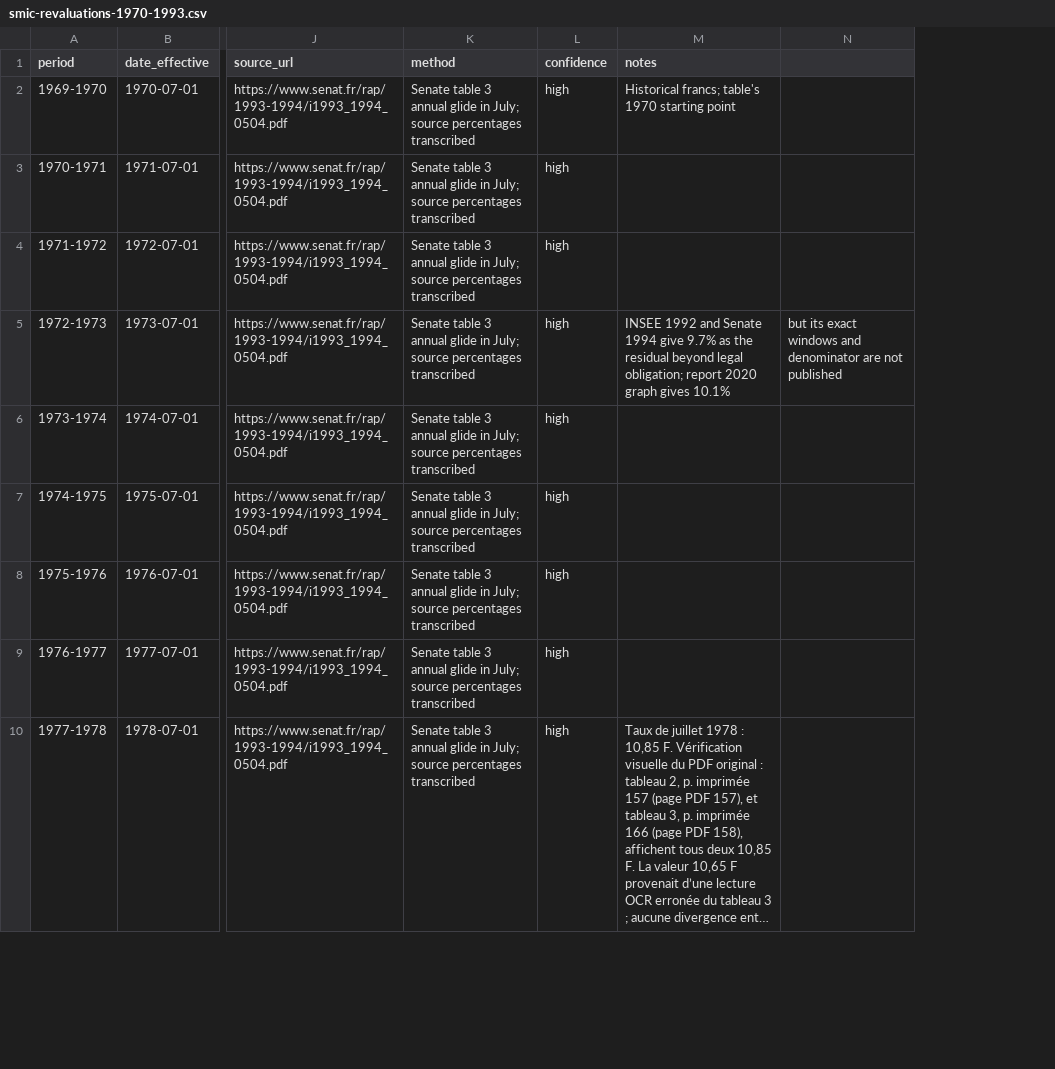
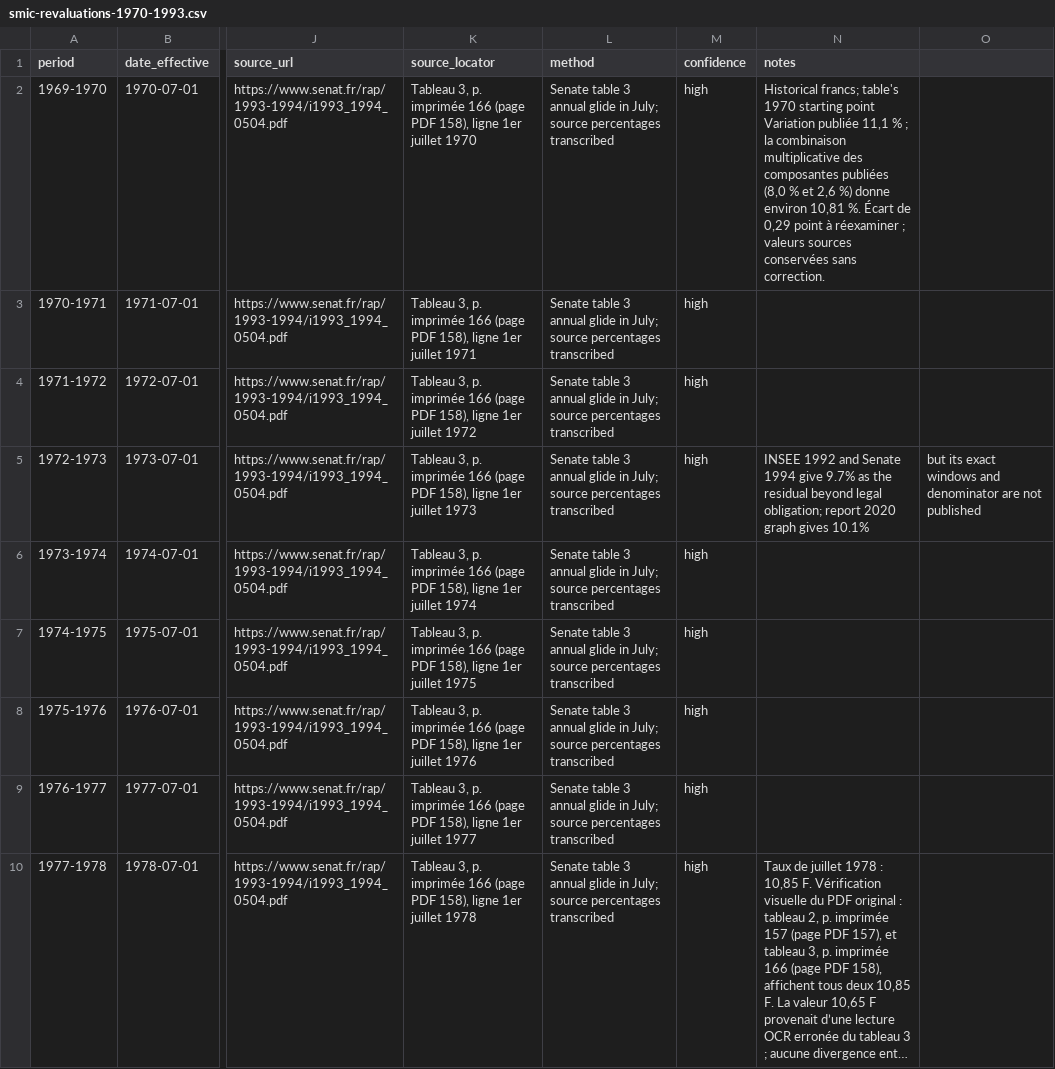
Before and after one commit to JM-Brun/society-lab, a CSV file: data/smic-revaluations-1970-1993.csv, drawn as a sheet; only a part is shown, gaps mark what is left out; long unchanged cells end in …; addresses are those after the commit; the diff names each change by its address in the sheet, - before the commit and + after, or states it on an @@ line.

Commit message:
feat(data): add row-level Senate table locators to SMIC series

```diff
--- a/data/smic-revaluations-1970-1993.csv
+++ b/data/smic-revaluations-1970-1993.csv
+column K (source_locator), rows 2-10: Tableau 3, p. imprimée 166 (page PDF 158), ligne 1er juillet 1970 | Tableau 3, p. imprimée 166 (page PDF 158), ligne 1er juillet 1971 | Tableau 3, p. imprimée 166 (page PDF 158), ligne 1er juillet 1972 | Tableau 3, p. imprimée 166 (page PDF 158), ligne 1er juillet 1973 | Tableau 3, p. imprimée 166 (page PDF 158), ligne 1er juillet 1974 | Tableau 3, p. imprimée 166 (page PDF 158), ligne 1er juillet 1975 | Tableau 3, p. imprimée 166 (page PDF 158), ligne 1er juillet 1976 | Tableau 3, p. imprimée 166 (page PDF 158), ligne 1er juillet 1977 | Tableau 3, p. imprimée 166 (page PDF 158), ligne 1er juillet 1978
-N2 (notes): …starting point
+N2 (notes): …starting point Variation publiée 11,1 % ; la combinaison multiplicative des composantes publiées (8,0 % et 2,6 %) donne environ 10,81 %. Écart de 0,29 point à réexaminer ; valeurs sources conservées sans correction.
```
